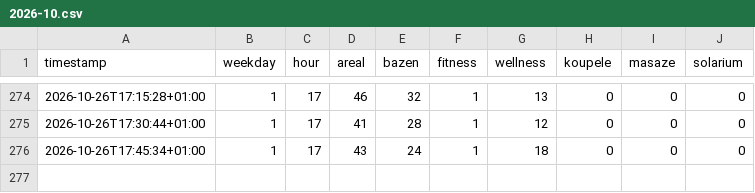
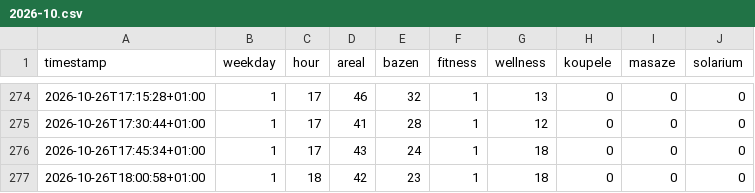
Before and after one commit to OndrejJuda/nmnm-pool-and-spa-occupancy, a CSV file: data/2026-10.csv, drawn as a sheet; only a part is shown, gaps mark what is left out.

```diff
--- a/data/2026-10.csv
+++ b/data/2026-10.csv
@@ -276 +276,2 @@ timestamp,weekday,hour,areal,bazen,fitness,wellness,koupele,masaze,solarium
 2026-10-26T17:45:34+01:00,1,17,43,24,1,18,0,0,0
+2026-10-26T18:00:58+01:00,1,18,42,23,1,18,0,0,0
```
